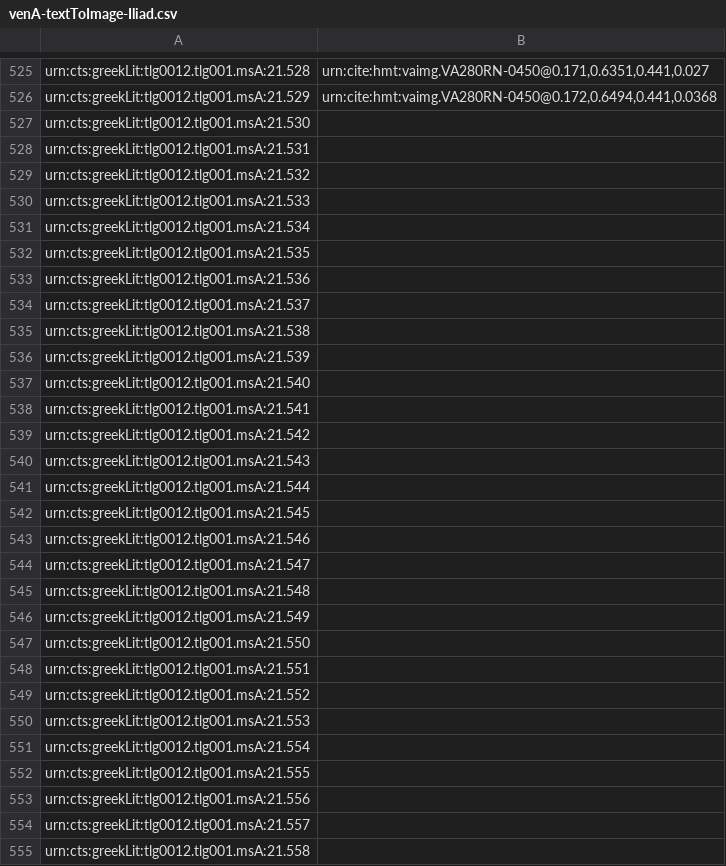
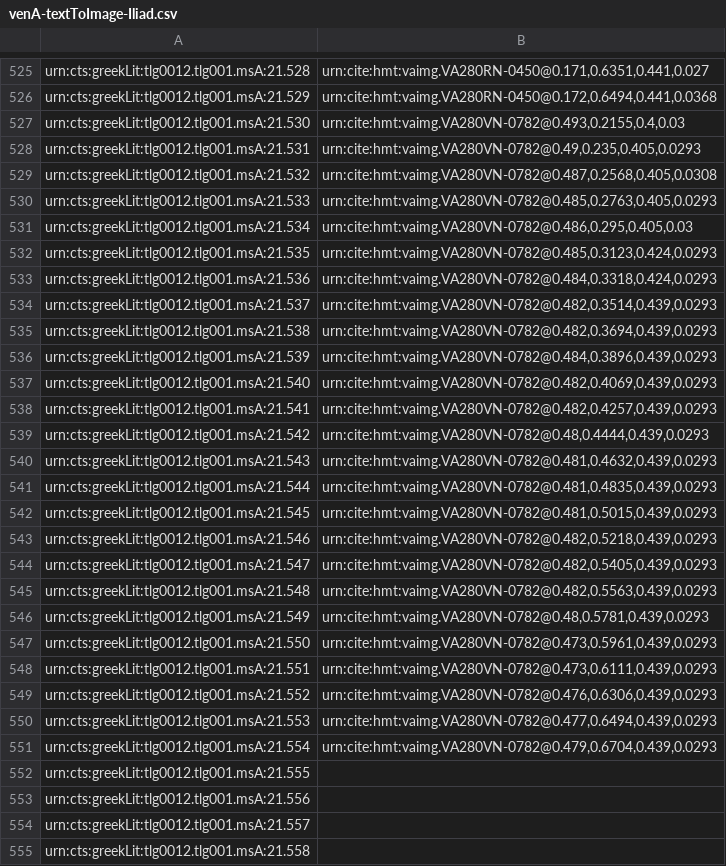
Before and after one commit to cjschu17/hcil-20, a CSV file: indices/venA-textToImage-Iliad.csv, drawn as a sheet; only a part is shown, gaps mark what is left out.

Commit message:
Update venA-textToImage-Iliad.csv

```diff
--- a/indices/venA-textToImage-Iliad.csv
+++ b/indices/venA-textToImage-Iliad.csv
@@ -526,27 +526,27 @@ urn:cts:greekLit:tlg0012.tlg001.msA:21.528,"urn:cite:hmt:vaimg.VA280RN-0450@0.17
 urn:cts:greekLit:tlg0012.tlg001.msA:21.529,"urn:cite:hmt:vaimg.VA280RN-0450@0.172,0.6494,0.441,0.0368"
-urn:cts:greekLit:tlg0012.tlg001.msA:21.530,""
-urn:cts:greekLit:tlg0012.tlg001.msA:21.531,""
-urn:cts:greekLit:tlg0012.tlg001.msA:21.532,""
-urn:cts:greekLit:tlg0012.tlg001.msA:21.533,""
-urn:cts:greekLit:tlg0012.tlg001.msA:21.534,""
-urn:cts:greekLit:tlg0012.tlg001.msA:21.535,""
-urn:cts:greekLit:tlg0012.tlg001.msA:21.536,""
-urn:cts:greekLit:tlg0012.tlg001.msA:21.537,""
-urn:cts:greekLit:tlg0012.tlg001.msA:21.538,""
-urn:cts:greekLit:tlg0012.tlg001.msA:21.539,""
-urn:cts:greekLit:tlg0012.tlg001.msA:21.540,""
-urn:cts:greekLit:tlg0012.tlg001.msA:21.541,""
-urn:cts:greekLit:tlg0012.tlg001.msA:21.542,""
-urn:cts:greekLit:tlg0012.tlg001.msA:21.543,""
-urn:cts:greekLit:tlg0012.tlg001.msA:21.544,""
-urn:cts:greekLit:tlg0012.tlg001.msA:21.545,""
-urn:cts:greekLit:tlg0012.tlg001.msA:21.546,""
-urn:cts:greekLit:tlg0012.tlg001.msA:21.547,""
-urn:cts:greekLit:tlg0012.tlg001.msA:21.548,""
-urn:cts:greekLit:tlg0012.tlg001.msA:21.549,""
-urn:cts:greekLit:tlg0012.tlg001.msA:21.550,""
-urn:cts:greekLit:tlg0012.tlg001.msA:21.551,""
-urn:cts:greekLit:tlg0012.tlg001.msA:21.552,""
-urn:cts:greekLit:tlg0012.tlg001.msA:21.553,""
-urn:cts:greekLit:tlg0012.tlg001.msA:21.554,""
+urn:cts:greekLit:tlg0012.tlg001.msA:21.530,"urn:cite:hmt:vaimg.VA280VN-0782@0.493,0.2155,0.4,0.03"
+urn:cts:greekLit:tlg0012.tlg001.msA:21.531,"urn:cite:hmt:vaimg.VA280VN-0782@0.49,0.235,0.405,0.0293"
+urn:cts:greekLit:tlg0012.tlg001.msA:21.532,"urn:cite:hmt:vaimg.VA280VN-0782@0.487,0.2568,0.405,0.0308"
+urn:cts:greekLit:tlg0012.tlg001.msA:21.533,"urn:cite:hmt:vaimg.VA280VN-0782@0.485,0.2763,0.405,0.0293"
+urn:cts:greekLit:tlg0012.tlg001.msA:21.534,"urn:cite:hmt:vaimg.VA280VN-0782@0.486,0.295,0.405,0.03"
+urn:cts:greekLit:tlg0012.tlg001.msA:21.535,"urn:cite:hmt:vaimg.VA280VN-0782@0.485,0.3123,0.424,0.0293"
+urn:cts:greekLit:tlg0012.tlg001.msA:21.536,"urn:cite:hmt:vaimg.VA280VN-0782@0.484,0.3318,0.424,0.0293"
+urn:cts:greekLit:tlg0012.tlg001.msA:21.537,"urn:cite:hmt:vaimg.VA280VN-0782@0.482,0.3514,0.439,0.0293"
+urn:cts:greekLit:tlg0012.tlg001.msA:21.538,"urn:cite:hmt:vaimg.VA280VN-0782@0.482,0.3694,0.439,0.0293"
+urn:cts:greekLit:tlg0012.tlg001.msA:21.539,"urn:cite:hmt:vaimg.VA280VN-0782@0.484,0.3896,0.439,0.0293"
+urn:cts:greekLit:tlg0012.tlg001.msA:21.540,"urn:cite:hmt:vaimg.VA280VN-0782@0.482,0.4069,0.439,0.0293"
+urn:cts:greekLit:tlg0012.tlg001.msA:21.541,"urn:cite:hmt:vaimg.VA280VN-0782@0.482,0.4257,0.439,0.0293"
+urn:cts:greekLit:tlg0012.tlg001.msA:21.542,"urn:cite:hmt:vaimg.VA280VN-0782@0.48,0.4444,0.439,0.0293"
+urn:cts:greekLit:tlg0012.tlg001.msA:21.543,"urn:cite:hmt:vaimg.VA280VN-0782@0.481,0.4632,0.439,0.0293"
+urn:cts:greekLit:tlg0012.tlg001.msA:21.544,"urn:cite:hmt:vaimg.VA280VN-0782@0.481,0.4835,0.439,0.0293"
+urn:cts:greekLit:tlg0012.tlg001.msA:21.545,"urn:cite:hmt:vaimg.VA280VN-0782@0.481,0.5015,0.439,0.0293"
+urn:cts:greekLit:tlg0012.tlg001.msA:21.546,"urn:cite:hmt:vaimg.VA280VN-0782@0.482,0.5218,0.439,0.0293"
+urn:cts:greekLit:tlg0012.tlg001.msA:21.547,"urn:cite:hmt:vaimg.VA280VN-0782@0.482,0.5405,0.439,0.0293"
+urn:cts:greekLit:tlg0012.tlg001.msA:21.548,"urn:cite:hmt:vaimg.VA280VN-0782@0.482,0.5563,0.439,0.0293"
+urn:cts:greekLit:tlg0012.tlg001.msA:21.549,"urn:cite:hmt:vaimg.VA280VN-0782@0.48,0.5781,0.439,0.0293"
+urn:cts:greekLit:tlg0012.tlg001.msA:21.550,"urn:cite:hmt:vaimg.VA280VN-0782@0.473,0.5961,0.439,0.0293"
+urn:cts:greekLit:tlg0012.tlg001.msA:21.551,"urn:cite:hmt:vaimg.VA280VN-0782@0.473,0.6111,0.439,0.0293"
+urn:cts:greekLit:tlg0012.tlg001.msA:21.552,"urn:cite:hmt:vaimg.VA280VN-0782@0.476,0.6306,0.439,0.0293"
+urn:cts:greekLit:tlg0012.tlg001.msA:21.553,"urn:cite:hmt:vaimg.VA280VN-0782@0.477,0.6494,0.439,0.0293"
+urn:cts:greekLit:tlg0012.tlg001.msA:21.554,"urn:cite:hmt:vaimg.VA280VN-0782@0.479,0.6704,0.439,0.0293"
 urn:cts:greekLit:tlg0012.tlg001.msA:21.555,""
```
